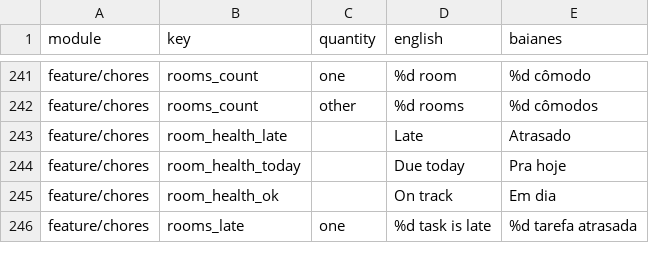
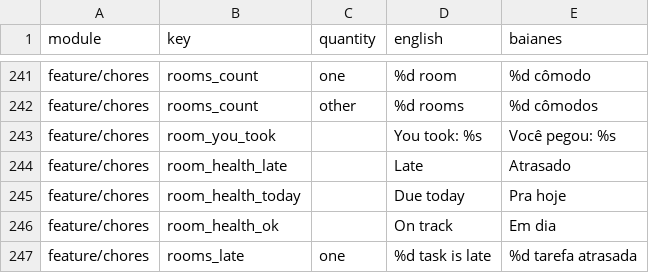
Before and after one commit to ramonvidal/ChoreMe, a CSV file: translations/baianes.csv, drawn as a sheet; only a part is shown, gaps mark what is left out; the diff names each change by its address in the sheet, - before the commit and + after, or states it on an @@ line.

```diff
--- a/translations/baianes.csv
+++ b/translations/baianes.csv
+row 243: feature/chores | room_you_took |  | You took: %s | Você pegou: %s
```
Also changed, not shown: 6 other files.
